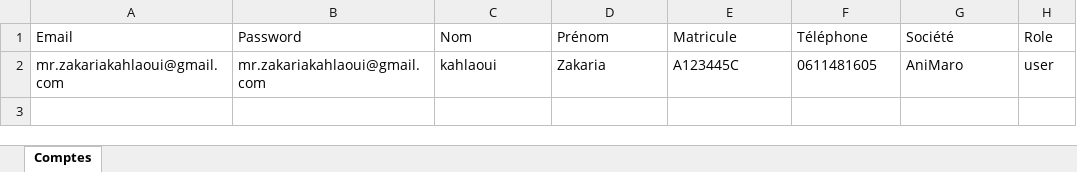
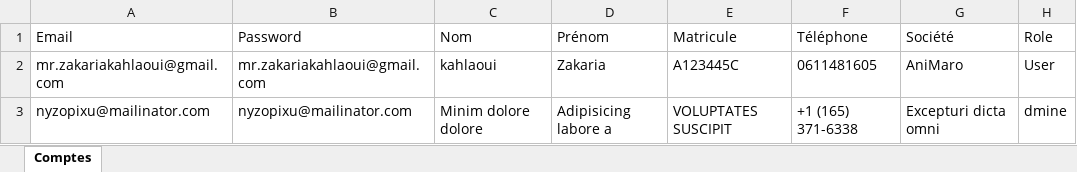
Before and after one commit to AniMar0/car-maintenance-app, an Excel workbook: users.xlsx, sheet Comptes, drawn as a sheet; values as stored, in another font and other column widths than the file's, no borders; the diff names each change by its address in the sheet, - before the commit and + after, or states it on an @@ line.

```diff
--- a/users.xlsx (sheet Comptes)
+++ b/users.xlsx (sheet Comptes)
-H2 (Role): user
+H2 (Role): User
+row 3: nyzopixu@mailinator.com | nyzopixu@mailinator.com | Minim dolore dolore | Adipisicing labore a | VOLUPTATES SUSCIPIT | +1 (165) 371-6338 | Excepturi dicta omni | dmine
```
Also changed, not shown: 1 other file.
